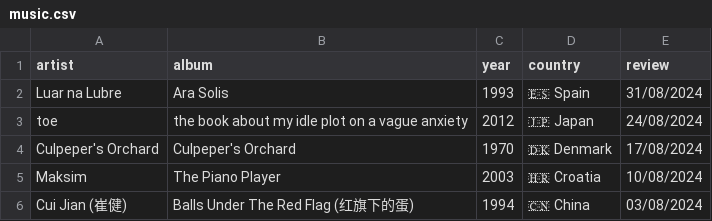
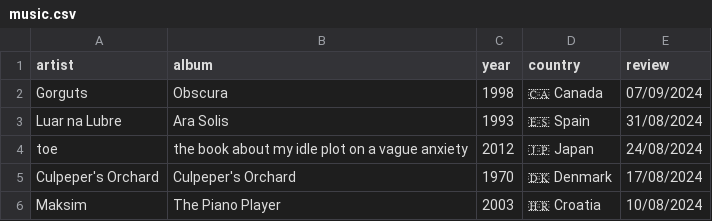
Before and after one commit to FrankKair/FrankKair.github.io, a CSV file: music.csv, drawn as a sheet; only a part is shown; the shorter side is filled out with more unchanged rows.

Commit message:
Adds Gorguts (Canadian metal)

```diff
--- a/music.csv
+++ b/music.csv
@@ -1,2 +1,3 @@
 artist,album,year,country,review
+Gorguts,Obscura,1998,🇨🇦 Canada,07/09/2024
 Luar na Lubre,Ara Solis,1993,🇪🇸 Spain,31/08/2024
```
Also changed, not shown: recs.csv, 4 other files.
